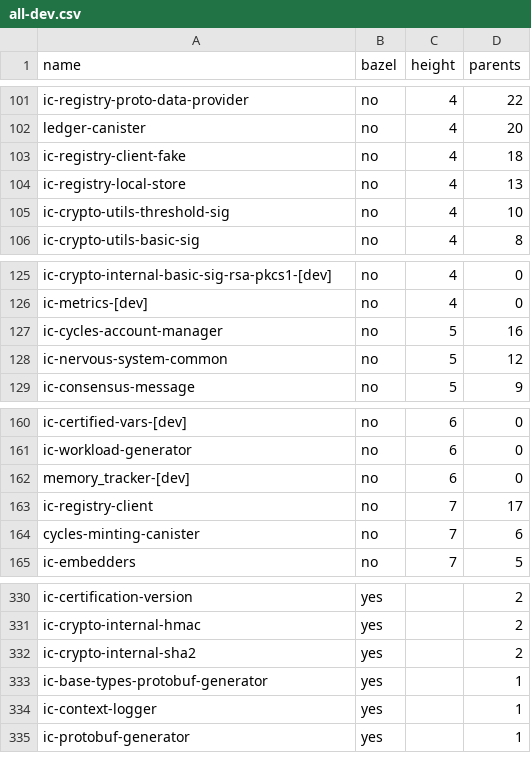
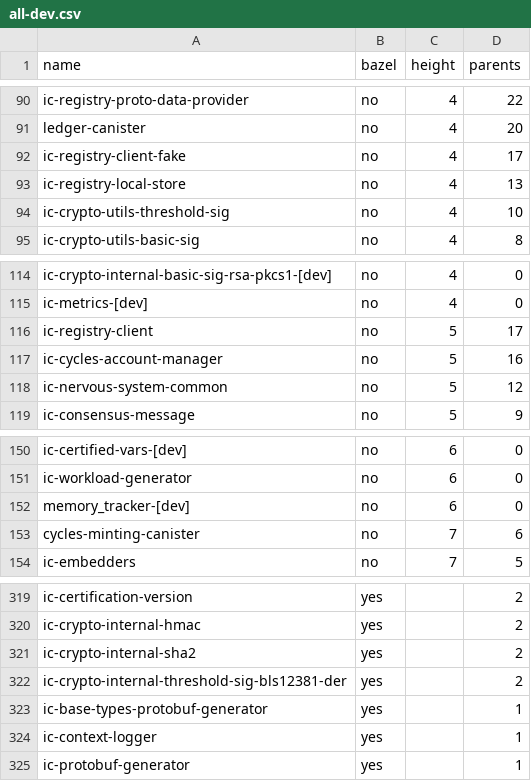
Before and after one commit to maksymar/ic-cargo-to-bazel-utils, a CSV file: output/all-dev.csv, drawn as a sheet; only a part is shown, gaps mark what is left out; the diff covers the shown part only.

```diff
--- a/output/all-dev.csv
+++ b/output/all-dev.csv
@@ -102,3 +91,3 @@ ic-registry-proto-data-provider,no,4,22
 ledger-canister,no,4,20
-ic-registry-client-fake,no,4,18
+ic-registry-client-fake,no,4,17
 ic-registry-local-store,no,4,13
@@ -126,2 +115,3 @@ ic-crypto-internal-basic-sig-rsa-pkcs1-[dev],no,4,0
 ic-metrics-[dev],no,4,0
+ic-registry-client,no,5,17
 ic-cycles-account-manager,no,5,16
@@ -162,3 +152,2 @@ ic-workload-generator,no,6,0
 memory_tracker-[dev],no,6,0
-ic-registry-client,no,7,17
 cycles-minting-canister,no,7,6
@@ -332,2 +321,3 @@ ic-crypto-internal-hmac,yes,,2
 ic-crypto-internal-sha2,yes,,2
+ic-crypto-internal-threshold-sig-bls12381-der,yes,,2
 ic-base-types-protobuf-generator,yes,,1
```
Also changed, not shown: 14 added rows and 15 removed rows elsewhere in this file, output/all.csv, output/ic-execution-environment-dev.csv, 4 other files.
